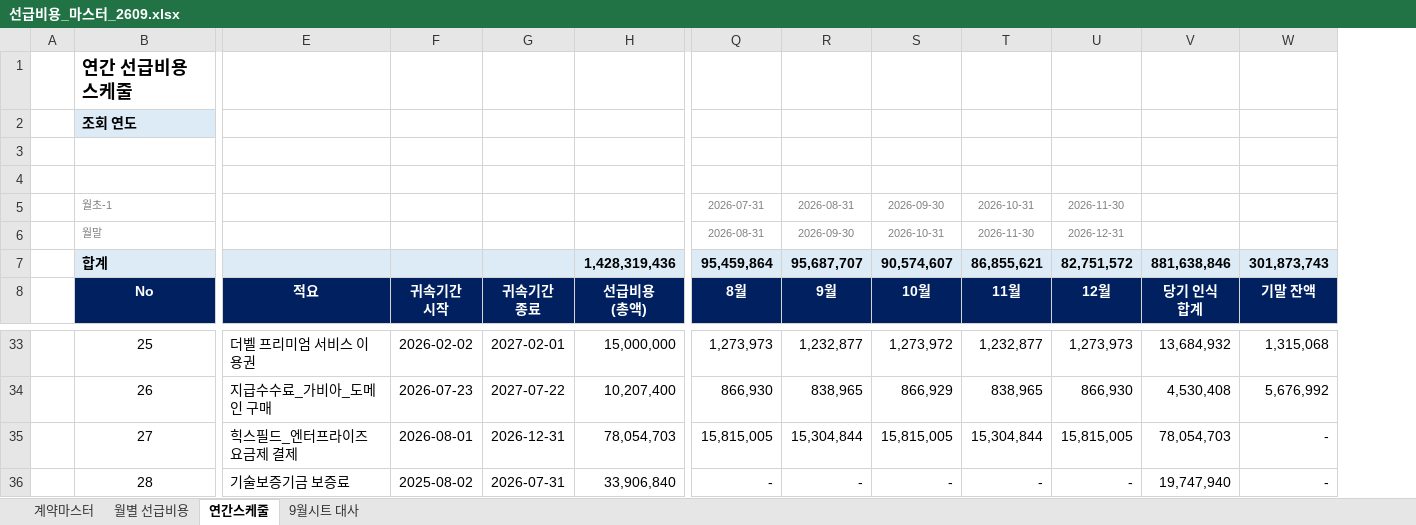
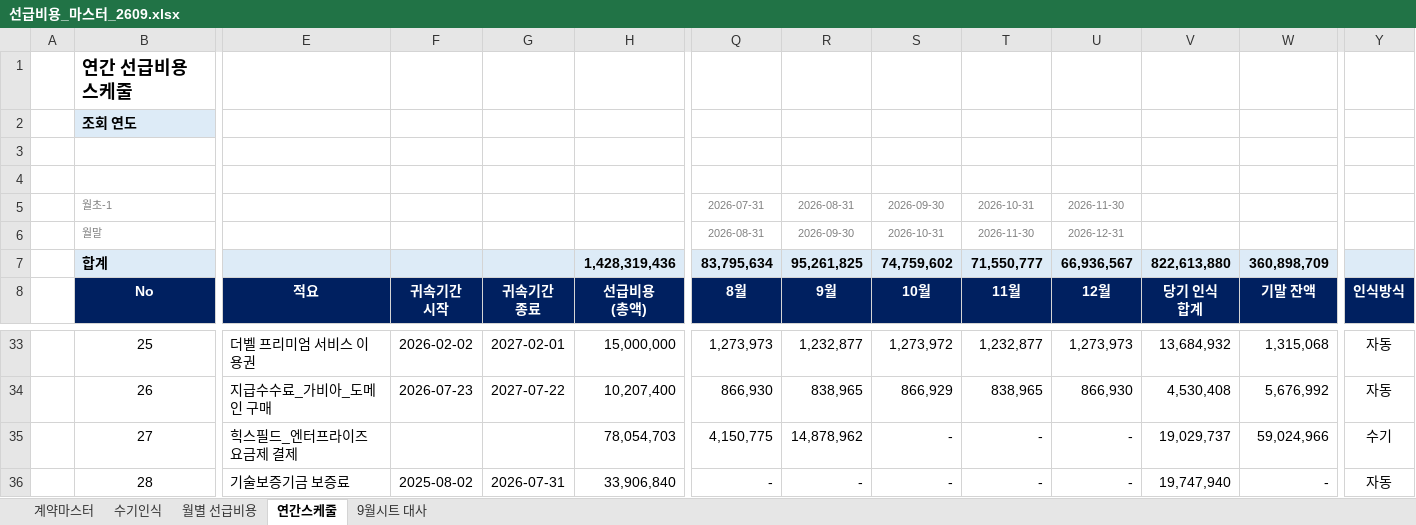
Before and after one commit to yhson-pixel/yeon-hwa, an Excel workbook: 선급비용_마스터_2609.xlsx, sheet 연간스케줄, drawn as a sheet; only a part is shown, gaps mark what is left out; values as stored, in another font and other column widths than the file's, no borders; conditional formats not drawn; the diff names each change by its address in the sheet, - before the commit and + after, or states it on an @@ line.

```diff
--- a/선급비용_마스터_2609.xlsx (sheet 연간스케줄)
+++ b/선급비용_마스터_2609.xlsx (sheet 연간스케줄)
+sheet tab: 수기인식
+column Y, row 8: 인식방식; rows 33-36: 자동 | 자동 | 수기 | 자동
-Q7: 95,459,864
+Q7: 83,795,634
-R7: 95,687,707
+R7: 95,261,825
-S7: 90,574,607
+S7: 74,759,602
-T7: 86,855,621
+T7: 71,550,777
-U7: 82,751,572
+U7: 66,936,567
-V7: 881,638,846
+V7: 822,613,880
-W7: 301,873,743
+W7: 360,898,709
-F35: 2026-08-01
+F35: (empty)
-G35: 2026-12-31
+G35: (empty)
-Q35: 15,815,005
+Q35: 4,150,775
-R35: 15,304,844
+R35: 14,878,962
-S35: 15,815,005
+S35: -
-T35: 15,304,844
+T35: -
-U35: 15,815,005
+U35: -
-V35: 78,054,703
+V35: 19,029,737
-W35: -
+W35: 59,024,966
```
Also changed, not shown: sheet 9월시트 대사, sheet 월별 선급비용, sheet 계약마스터, formulas that keep their value.
